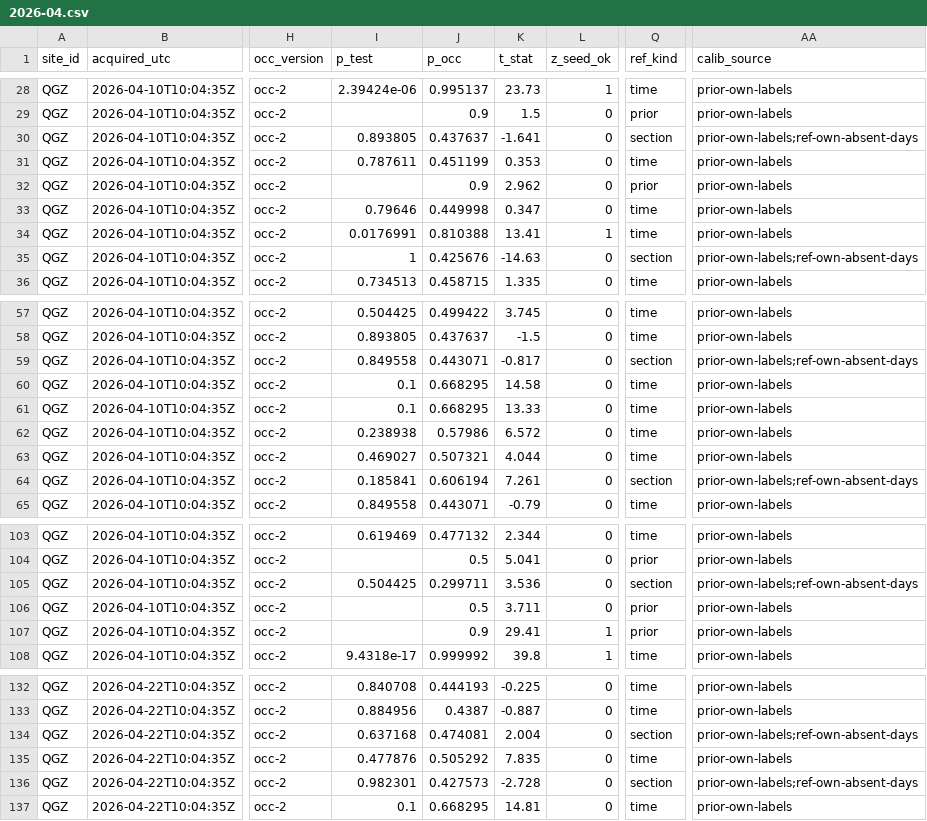
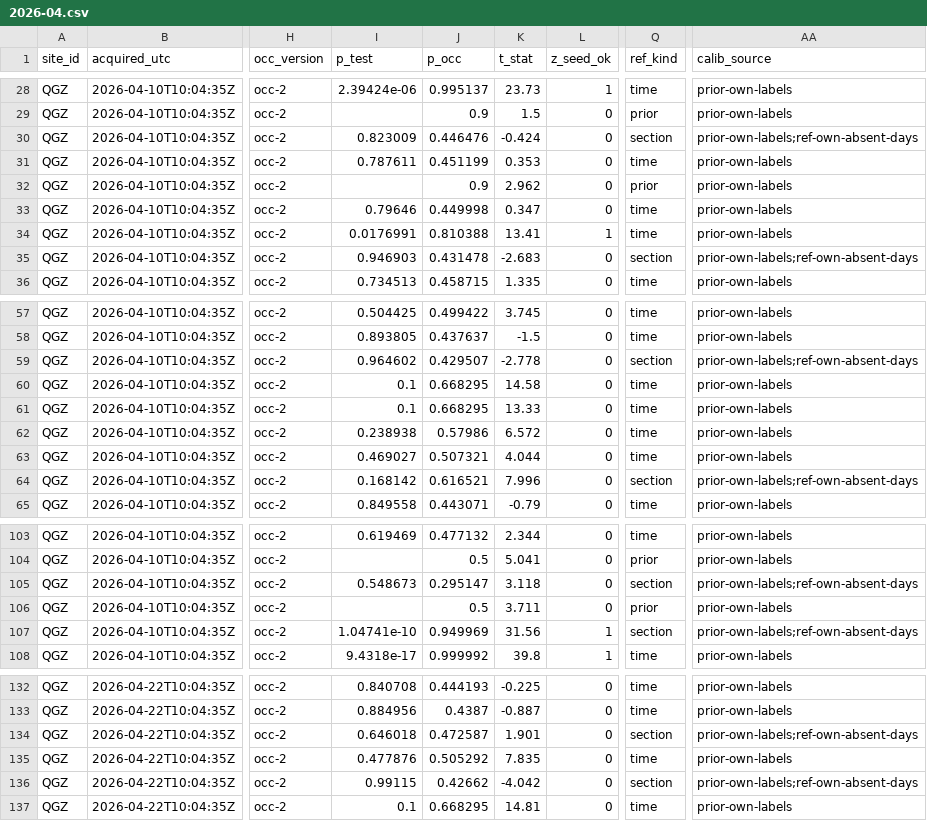
Before and after one commit to 2wrr6c7mmj-jpg/observatory-data, a CSV file: docs/data/sat/quay_occ2/QGZ/2026-04.csv, drawn as a sheet; only a part is shown, gaps mark what is left out; the diff covers the shown part only; the diff names each change by its address in the sheet, - before the commit and + after, or states it on an @@ line.

```diff
--- a/docs/data/sat/quay_occ2/QGZ/2026-04.csv
+++ b/docs/data/sat/quay_occ2/QGZ/2026-04.csv
-I30 (p_test): 0.893805
+I30 (p_test): 0.823009
-J30 (p_occ): 0.437637
+J30 (p_occ): 0.446476
-K30 (t_stat): -1.641
+K30 (t_stat): -0.424
-I35 (p_test): 1
+I35 (p_test): 0.946903
-J35 (p_occ): 0.425676
+J35 (p_occ): 0.431478
-K35 (t_stat): -14.63
+K35 (t_stat): -2.683
-I59 (p_test): 0.849558
+I59 (p_test): 0.964602
-J59 (p_occ): 0.443071
+J59 (p_occ): 0.429507
-K59 (t_stat): -0.817
+K59 (t_stat): -2.778
-I64 (p_test): 0.185841
+I64 (p_test): 0.168142
-J64 (p_occ): 0.606194
+J64 (p_occ): 0.616521
-K64 (t_stat): 7.261
+K64 (t_stat): 7.996
-I105 (p_test): 0.504425
+I105 (p_test): 0.548673
-J105 (p_occ): 0.299711
+J105 (p_occ): 0.295147
-K105 (t_stat): 3.536
+K105 (t_stat): 3.118
-I107 (p_test): (empty)
+I107 (p_test): 1.04741e-10
-J107 (p_occ): 0.9
+J107 (p_occ): 0.949969
-K107 (t_stat): 29.41
+K107 (t_stat): 31.56
-Q107 (ref_kind): prior
+Q107 (ref_kind): section
-AA107 (calib_source): prior-own-labels
+AA107 (calib_source): prior-own-labels;ref-own-absent-days
-I134 (p_test): 0.637168
+I134 (p_test): 0.646018
-J134 (p_occ): 0.474081
+J134 (p_occ): 0.472587
-K134 (t_stat): 2.004
+K134 (t_stat): 1.901
-I136 (p_test): 0.982301
+I136 (p_test): 0.99115
-J136 (p_occ): 0.427573
+J136 (p_occ): 0.42662
-K136 (t_stat): -2.728
+K136 (t_stat): -4.042
```
Also changed, not shown: 46 edited cells elsewhere in this file, docs/data/sat/quay_occ2/QGZ/2025-10.csv, docs/data/sat/quay_occ2/QGZ/2025-11.csv, 11 other files.
